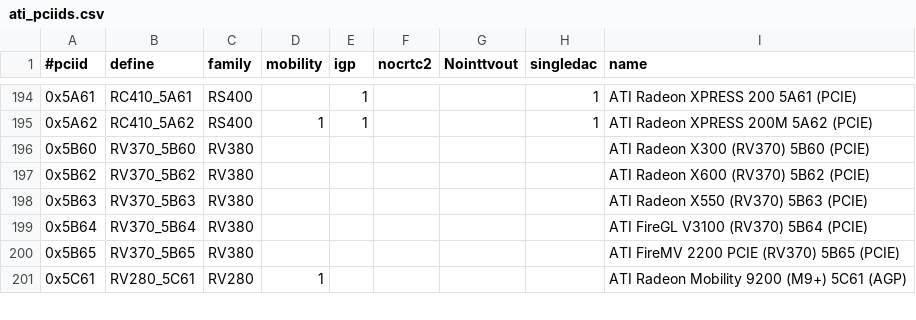
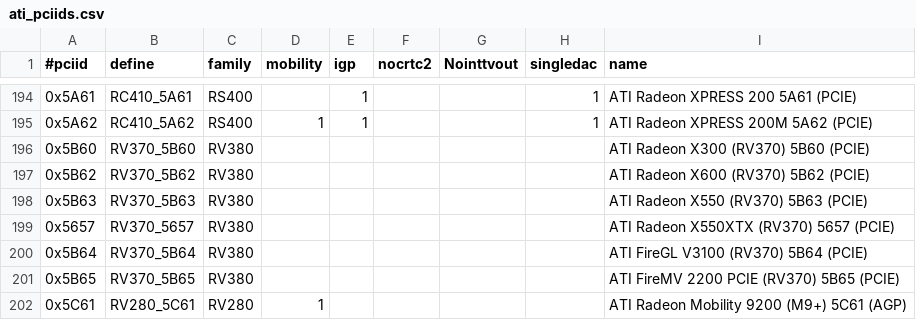
Before and after one commit to RAOF/xf86-video-ati, a CSV file: src/pcidb/ati_pciids.csv, drawn as a sheet; only a part is shown, gaps mark what is left out.

Commit message:
RADEON: Add new RV380 pci id
bug 14289

```diff
--- a/src/pcidb/ati_pciids.csv
+++ b/src/pcidb/ati_pciids.csv
@@ -198,2 +198,3 @@
 "0x5B63","RV370_5B63","RV380",,,,,,"ATI Radeon X550 (RV370) 5B63 (PCIE)"
+"0x5657","RV370_5657","RV380",,,,,,"ATI Radeon X550XTX (RV370) 5657 (PCIE)"
 "0x5B64","RV370_5B64","RV380",,,,,,"ATI FireGL V3100 (RV370) 5B64 (PCIE)"
```
Also changed, not shown: 4 other files.
